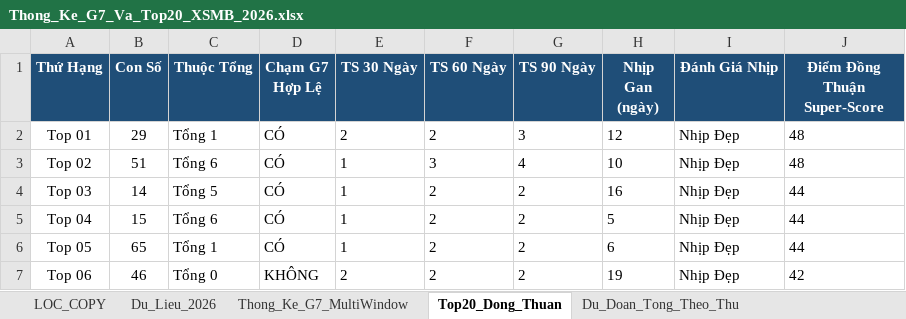
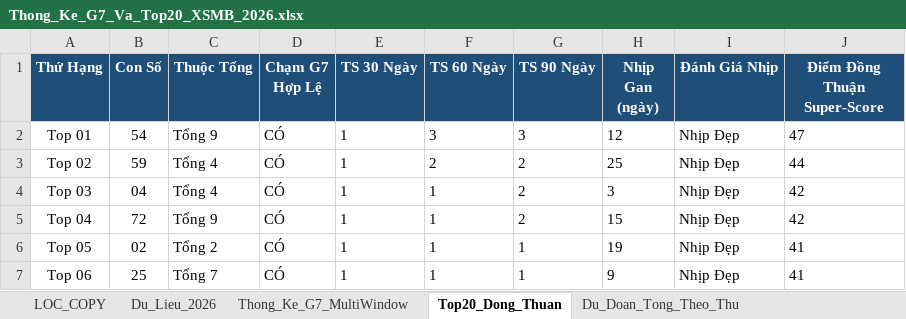
Before and after one commit to happiness2286-dot/logistic, an Excel workbook: Thong_Ke_G7_Va_Top20_XSMB_2026.xlsx, sheet Top20_Dong_Thuan, drawn as a sheet; only a part is shown; values as stored, in another font and other column widths than the file's, no borders; the diff covers the shown part only; the diff names each change by its address in the sheet, - before the commit and + after, or states it on an @@ line.

```diff
--- a/Thong_Ke_G7_Va_Top20_XSMB_2026.xlsx (sheet Top20_Dong_Thuan)
+++ b/Thong_Ke_G7_Va_Top20_XSMB_2026.xlsx (sheet Top20_Dong_Thuan)
-B2 (Con Số): 29
+B2 (Con Số): 54
-C2 (Thuộc Tổng): Tổng 1
+C2 (Thuộc Tổng): Tổng 9
-E2 (TS 30 Ngày): 2
+E2 (TS 30 Ngày): 1
-F2 (TS 60 Ngày): 2
+F2 (TS 60 Ngày): 3
-J2 (Điểm Đồng Thuận Super-Score): 48
+J2 (Điểm Đồng Thuận Super-Score): 47
-B3 (Con Số): 51
+B3 (Con Số): 59
-C3 (Thuộc Tổng): Tổng 6
+C3 (Thuộc Tổng): Tổng 4
-F3 (TS 60 Ngày): 3
+F3 (TS 60 Ngày): 2
-G3 (TS 90 Ngày): 4
+G3 (TS 90 Ngày): 2
-H3 (Nhịp Gan (ngày)): 10
+H3 (Nhịp Gan (ngày)): 25
-J3 (Điểm Đồng Thuận Super-Score): 48
+J3 (Điểm Đồng Thuận Super-Score): 44
-B4 (Con Số): 14
+B4 (Con Số): 04
-C4 (Thuộc Tổng): Tổng 5
+C4 (Thuộc Tổng): Tổng 4
-F4:F7 (TS 60 Ngày): 2
+F4:F7 (TS 60 Ngày): 1
-H4 (Nhịp Gan (ngày)): 16
+H4 (Nhịp Gan (ngày)): 3
-J4:J5 (Điểm Đồng Thuận Super-Score): 44
+J4:J5 (Điểm Đồng Thuận Super-Score): 42
-B5 (Con Số): 15
+B5 (Con Số): 72
-C5 (Thuộc Tổng): Tổng 6
+C5 (Thuộc Tổng): Tổng 9
-H5 (Nhịp Gan (ngày)): 5
+H5 (Nhịp Gan (ngày)): 15
-B6 (Con Số): 65
+B6 (Con Số): 02
-C6 (Thuộc Tổng): Tổng 1
+C6 (Thuộc Tổng): Tổng 2
-G6:G7 (TS 90 Ngày): 2
+G6:G7 (TS 90 Ngày): 1
-H6 (Nhịp Gan (ngày)): 6
+H6 (Nhịp Gan (ngày)): 19
-J6 (Điểm Đồng Thuận Super-Score): 44
+J6 (Điểm Đồng Thuận Super-Score): 41
-B7 (Con Số): 46
+B7 (Con Số): 25
-C7 (Thuộc Tổng): Tổng 0
+C7 (Thuộc Tổng): Tổng 7
-D7 (Chạm G7 Hợp Lệ): KHÔNG
+D7 (Chạm G7 Hợp Lệ): CÓ
-E7 (TS 30 Ngày): 2
+E7 (TS 30 Ngày): 1
-H7 (Nhịp Gan (ngày)): 19
+H7 (Nhịp Gan (ngày)): 9
-J7 (Điểm Đồng Thuận Super-Score): 42
+J7 (Điểm Đồng Thuận Super-Score): 41
```
Also changed, not shown: 71 edited cells elsewhere in this sheet, sheet Dan_Ha_So_Nhip_Vang, sheet Thong_Ke_Nang_Cao_G7, sheet Du_Lieu_2026, sheet Lich_Su_Nuoi_Khung_3Ngay, sheet Thong_Ke_G7_MultiWindow, sheet Du_Doan_Tong_Theo_Thu, 2 more sheets, 4 other files.
